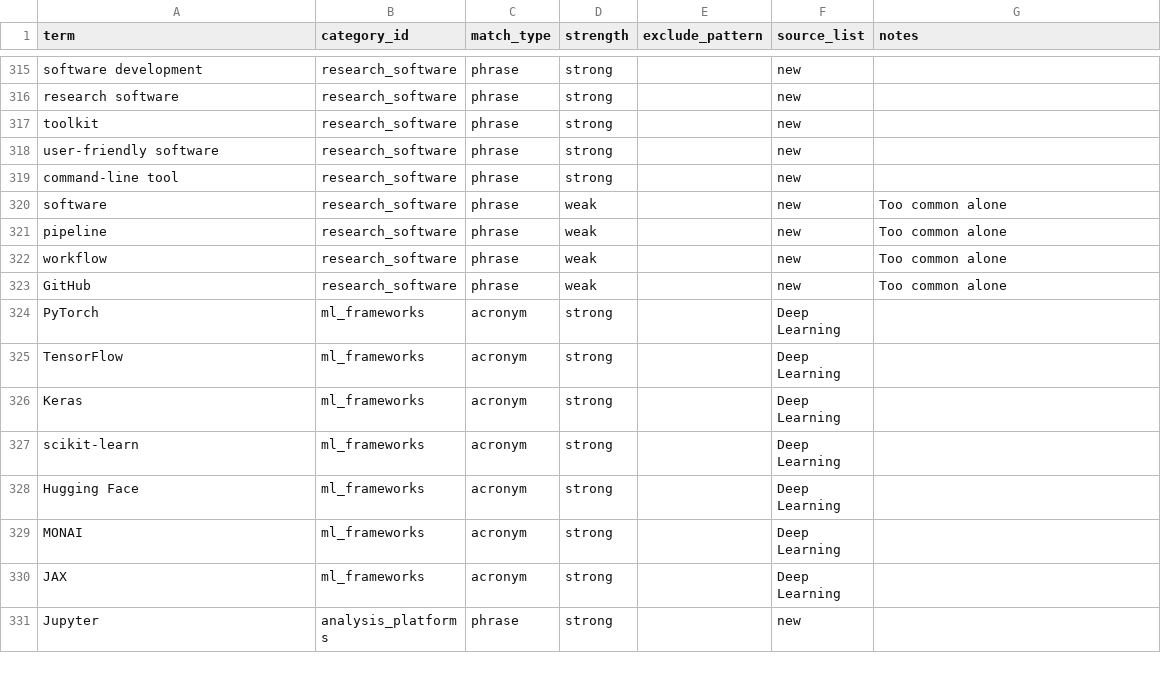
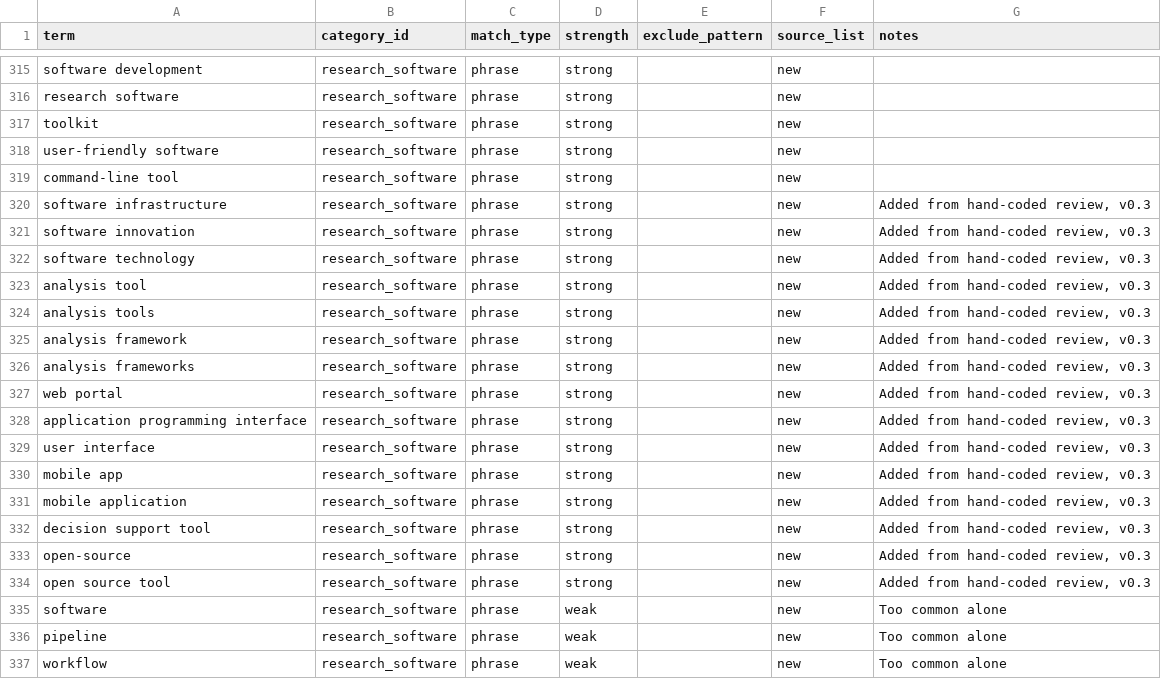
Before and after one commit to Laura-Ellis/nih-ds-taxonomy, a CSV file: taxonomy/terms.csv, drawn as a sheet; only a part is shown, gaps mark what is left out; the shorter side is filled out with more unchanged rows; the diff names each change by its address in the sheet, - before the commit and + after, or states it on an @@ line.

Commit message:
code review

```diff
--- a/taxonomy/terms.csv
+++ b/taxonomy/terms.csv
+row 320: software infrastructure | research_software | phrase | strong |  | new | Added from hand-coded review, v0.3
+row 321: software innovation | research_software | phrase | strong |  | new | Added from hand-coded review, v0.3
+row 322: software technology | research_software | phrase | strong |  | new | Added from hand-coded review, v0.3
+row 323: analysis tool | research_software | phrase | strong |  | new | Added from hand-coded review, v0.3
+row 324: analysis tools | research_software | phrase | strong |  | new | Added from hand-coded review, v0.3
+row 325: analysis framework | research_software | phrase | strong |  | new | Added from hand-coded review, v0.3
+row 326: analysis frameworks | research_software | phrase | strong |  | new | Added from hand-coded review, v0.3
+row 327: web portal | research_software | phrase | strong |  | new | Added from hand-coded review, v0.3
+row 328: application programming interface | research_software | phrase | strong |  | new | Added from hand-coded review, v0.3
+row 329: user interface | research_software | phrase | strong |  | new | Added from hand-coded review, v0.3
+row 330: mobile app | research_software | phrase | strong |  | new | Added from hand-coded review, v0.3
+row 331: mobile application | research_software | phrase | strong |  | new | Added from hand-coded review, v0.3
+row 332: decision support tool | research_software | phrase | strong |  | new | Added from hand-coded review, v0.3
+row 333: open-source | research_software | phrase | strong |  | new | Added from hand-coded review, v0.3
+row 334: open source tool | research_software | phrase | strong |  | new | Added from hand-coded review, v0.3
```
Also changed, not shown: 14 other files.
